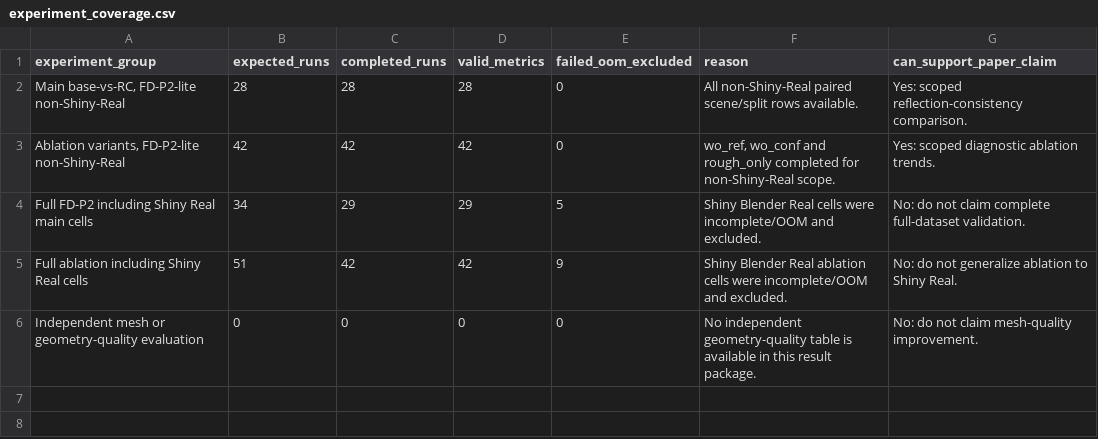
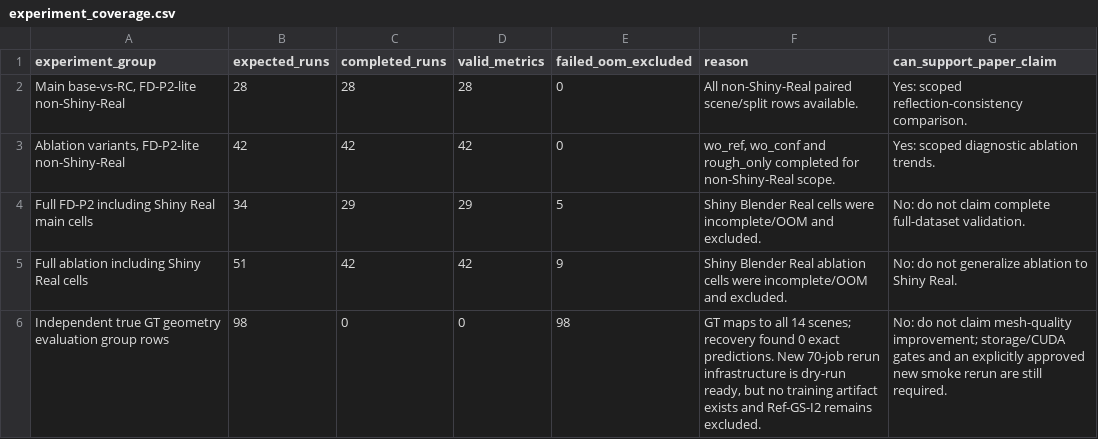
Before and after one commit to Heartcall/RC-RefGS, a CSV file: paper_assets/data/experiment_coverage.csv, drawn as a sheet; removed rows and columns are numbered as before the commit, all else as after; the diff names each change by its address in the sheet, - before the commit and + after, or states it on an @@ line.

```diff
--- a/paper_assets/data/experiment_coverage.csv
+++ b/paper_assets/data/experiment_coverage.csv
-row 6: Independent mesh or geometry-quality evaluation | 0 | 0 | 0 | 0 | No independent geometry-quality table is available in this result package. | No: do not claim mesh-quality improvement.
+row 6: Independent true GT geometry evaluation group rows | 98 | 0 | 0 | 98 | GT maps to all 14 scenes; recovery found 0 exact predictions. New 70-job rerun infrastructure is dry-run ready, but no training artifact exists and Ref-GS-I2 remains excluded. | No: do not claim mesh-quality improvement; storage/CUDA gates and an explicitly approved new smoke rerun are still required.
```
Also changed, not shown: paper_assets/data/table4_claim_boundary_data.csv, paper_assets/geometry/mesh_extraction_plans/extract_meshes_for_completed_runs_plan.csv, 28 other files.
